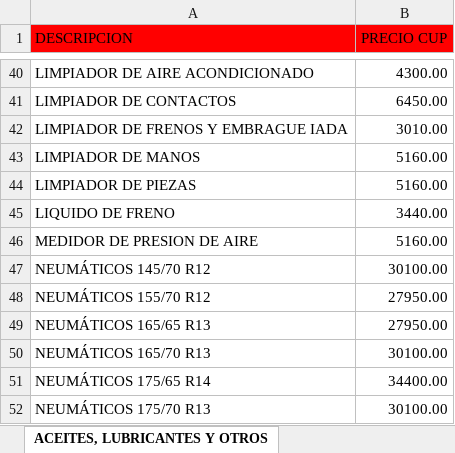
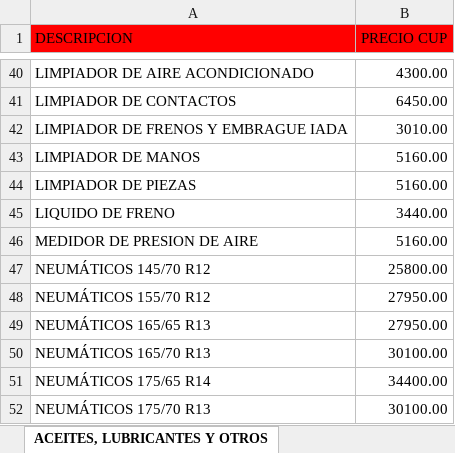
Before and after one commit to info-toditico/info-toditico.github.io, an Excel workbook: clientes/files/TODITICO_CATÁLOGO.xlsx, sheet ACEITES, LUBRICANTES Y OTROS, drawn as a sheet; only a part is shown, gaps mark what is left out; values as stored, in another font and other column widths than the file's, no borders; the diff names each change by its address in the sheet, - before the commit and + after, or states it on an @@ line.

```diff
--- a/clientes/files/TODITICO_CATÁLOGO.xlsx (sheet ACEITES, LUBRICANTES Y OTROS)
+++ b/clientes/files/TODITICO_CATÁLOGO.xlsx (sheet ACEITES, LUBRICANTES Y OTROS)
-B47 (PRECIO CUP): 30100.00
+B47 (PRECIO CUP): 25800.00
```
Also changed, not shown: 1 other file.
